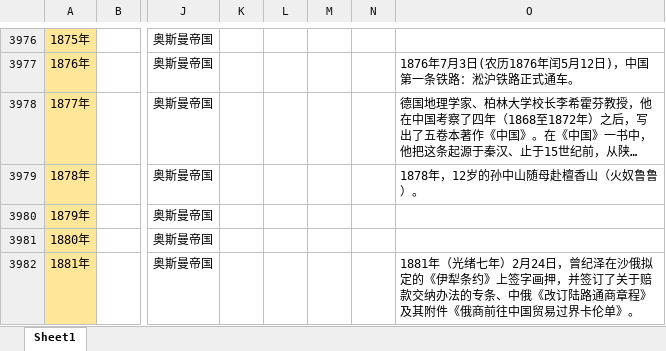
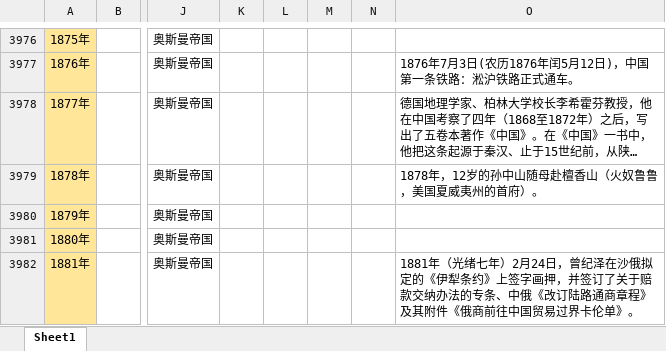
Before and after one commit to wakw/Historical-Venation, an Excel workbook: history.xlsx, sheet Sheet1, drawn as a sheet; only a part is shown, gaps mark what is left out; long unchanged cells end in …; values as stored, in another font and other column widths than the file's, no borders; the diff names each change by its address in the sheet, - before the commit and + after, or states it on an @@ line.

Commit message:
增加

```diff
--- a/history.xlsx (sheet Sheet1)
+++ b/history.xlsx (sheet Sheet1)
-O3979: 1878年，12岁的孙中山随母赴檀香山（火奴鲁鲁）。
+O3979: 1878年，12岁的孙中山随母赴檀香山（火奴鲁鲁，美国夏威夷州的首府）。
```
